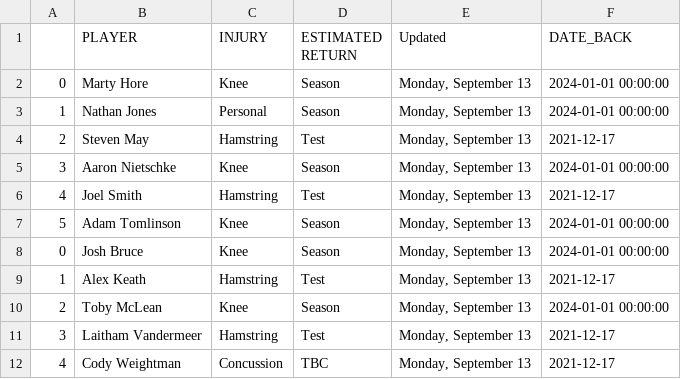
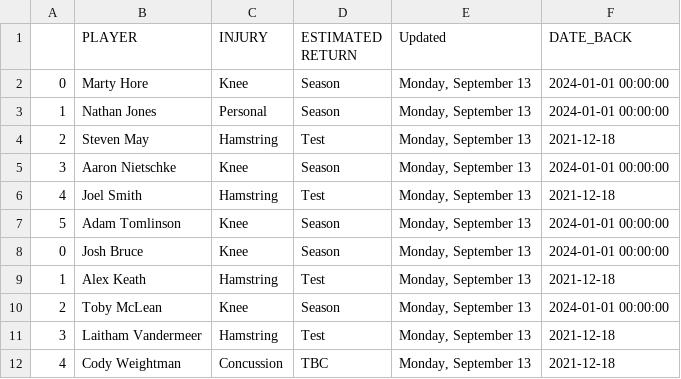
Before and after one commit to conradbez/afl_injuries, a CSV file: injuries.csv, drawn as a sheet.

```diff
--- a/injuries.csv
+++ b/injuries.csv
@@ -3,10 +3,10 @@
 1,Nathan Jones,Personal,Season,"Monday, September 13",2024-01-01 00:00:00
-2,Steven May,Hamstring,Test,"Monday, September 13",2021-12-17
+2,Steven May,Hamstring,Test,"Monday, September 13",2021-12-18
 3,Aaron Nietschke,Knee,Season,"Monday, September 13",2024-01-01 00:00:00
-4,Joel Smith,Hamstring,Test,"Monday, September 13",2021-12-17
+4,Joel Smith,Hamstring,Test,"Monday, September 13",2021-12-18
 5,Adam Tomlinson,Knee,Season,"Monday, September 13",2024-01-01 00:00:00
 0,Josh Bruce,Knee,Season,"Monday, September 13",2024-01-01 00:00:00
-1,Alex Keath,Hamstring,Test,"Monday, September 13",2021-12-17
+1,Alex Keath,Hamstring,Test,"Monday, September 13",2021-12-18
 2,Toby McLean,Knee,Season,"Monday, September 13",2024-01-01 00:00:00
-3,Laitham Vandermeer,Hamstring,Test,"Monday, September 13",2021-12-17
-4,Cody Weightman,Concussion,TBC,"Monday, September 13",2021-12-17
+3,Laitham Vandermeer,Hamstring,Test,"Monday, September 13",2021-12-18
+4,Cody Weightman,Concussion,TBC,"Monday, September 13",2021-12-18
```
